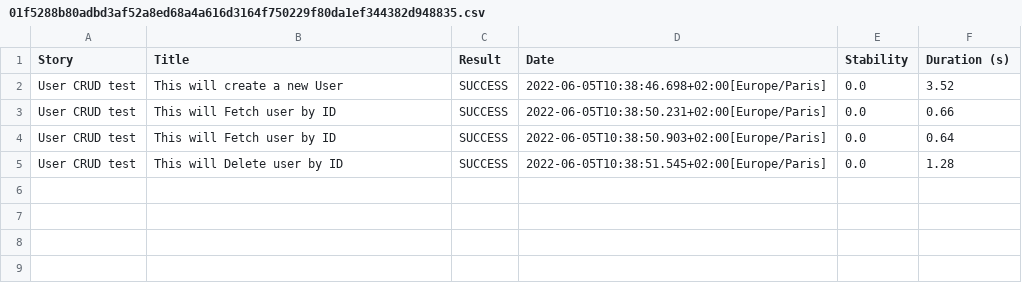
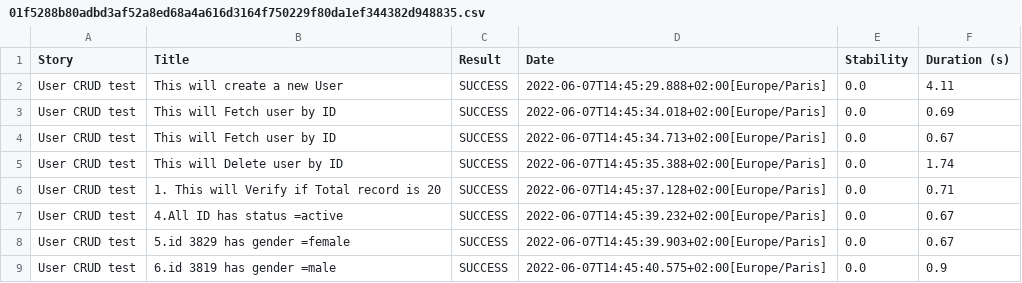
Before and after one commit to kalpeshkumarpatel82/homework-week-18-project-3-gorest-co-in-serenity, a CSV file: target/site/serenity/01f5288b80adbd3af52a8ed68a4a616d3164f750229f80da1ef344382d948835.csv, drawn as a sheet.

```diff
--- a/target/site/serenity/01f5288b80adbd3af52a8ed68a4a616d3164f750229f80da1ef344382d948835.csv
+++ b/target/site/serenity/01f5288b80adbd3af52a8ed68a4a616d3164f750229f80da1ef344382d948835.csv
@@ -1,5 +1,9 @@
 "Story","Title","Result","Date","Stability","Duration (s)"
-"User CRUD test","This will create a new User","SUCCESS","2022-06-05T10:38:46.698+02:00[Europe/Paris]","0.0","3.52"
-"User CRUD test","This will Fetch user by ID","SUCCESS","2022-06-05T10:38:50.231+02:00[Europe/Paris]","0.0","0.66"
-"User CRUD test","This will Fetch user by ID","SUCCESS","2022-06-05T10:38:50.903+02:00[Europe/Paris]","0.0","0.64"
-"User CRUD test","This will Delete user by ID","SUCCESS","2022-06-05T10:38:51.545+02:00[Europe/Paris]","0.0","1.28"
+"User CRUD test","This will create a new User","SUCCESS","2022-06-07T14:45:29.888+02:00[Europe/Paris]","0.0","4.11"
+"User CRUD test","This will Fetch user by ID","SUCCESS","2022-06-07T14:45:34.018+02:00[Europe/Paris]","0.0","0.69"
+"User CRUD test","This will Fetch user by ID","SUCCESS","2022-06-07T14:45:34.713+02:00[Europe/Paris]","0.0","0.67"
+"User CRUD test","This will Delete user by ID","SUCCESS","2022-06-07T14:45:35.388+02:00[Europe/Paris]","0.0","1.74"
+"User CRUD test","1. This will Verify if Total record is 20","SUCCESS","2022-06-07T14:45:37.128+02:00[Europe/Paris]","0.0","0.71"
+"User CRUD test","4.All ID has status =active","SUCCESS","2022-06-07T14:45:39.232+02:00[Europe/Paris]","0.0","0.67"
+"User CRUD test","5.id 3829 has gender =female","SUCCESS","2022-06-07T14:45:39.903+02:00[Europe/Paris]","0.0","0.67"
+"User CRUD test","6.id 3819 has gender =male","SUCCESS","2022-06-07T14:45:40.575+02:00[Europe/Paris]","0.0","0.9"
```
Also changed, not shown: target/site/serenity/1eed3efb9a52241fe13f04b3e1ccde105aa6845e0c901a22c941f55489ff972e.csv, target/site/serenity/3d2871ef9911e9892794a9042e262e6b82ae98dff337dd2d2e4d80be2072e38e.csv, 50 other files.
